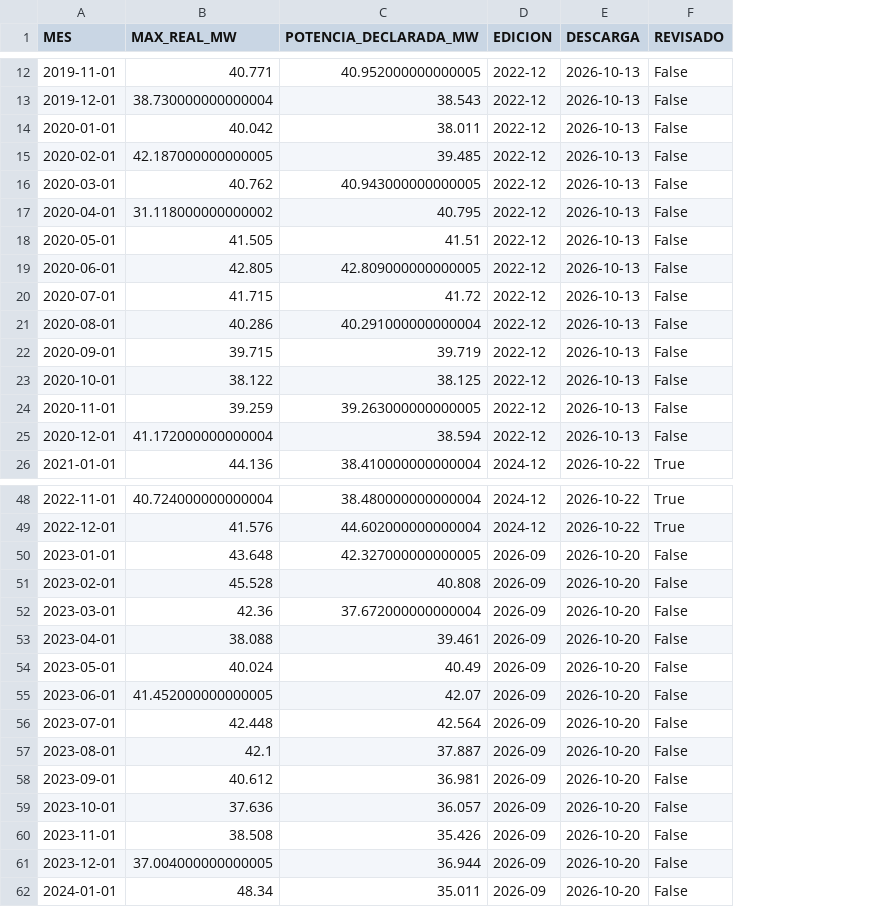
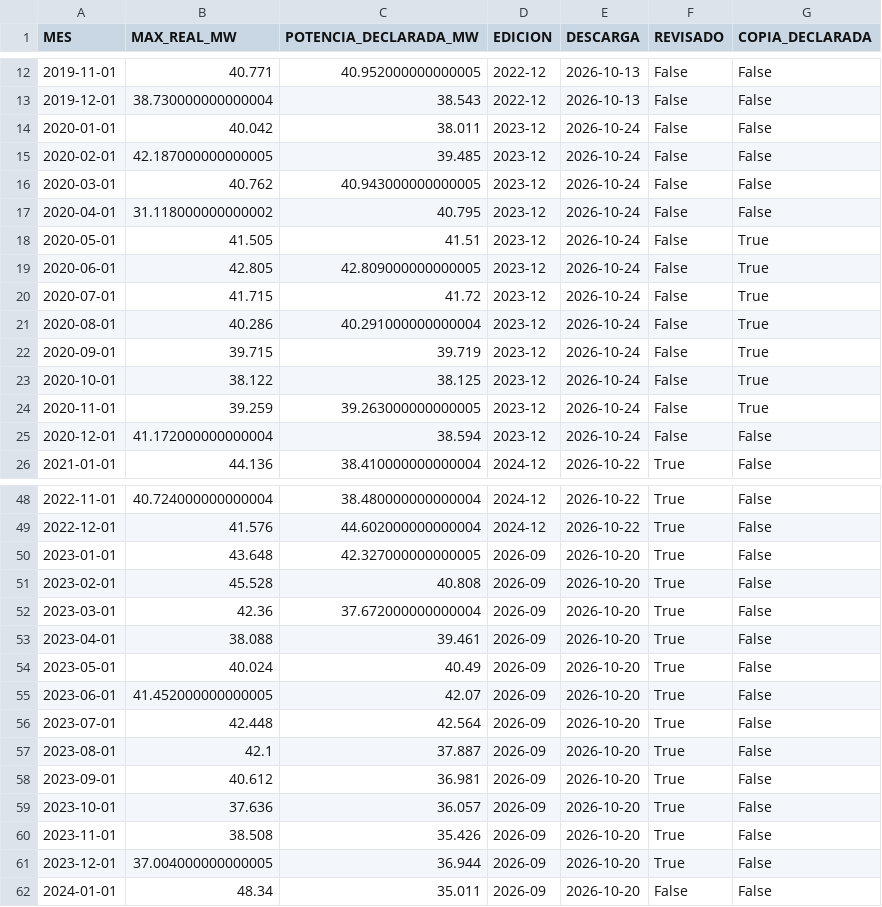
Before and after one commit to RamiF13/TFG, a CSV file: data/processed/CAMMESA_CTRELEUW_ReqMax.csv, drawn as a sheet; only a part is shown, gaps mark what is left out; the diff names each change by its address in the sheet, - before the commit and + after, or states it on an @@ line.

Commit message:
Agrega controles de rango y de máximos copiados de la declaración

```diff
--- a/data/processed/CAMMESA_CTRELEUW_ReqMax.csv
+++ b/data/processed/CAMMESA_CTRELEUW_ReqMax.csv
+column G (COPIA_DECLARADA), rows 12-26: False | False | False | False | False | False | True | True | True | True | True | True | True | False | False; rows 48-62: all False
-D14:D25 (EDICION): 2022-12
+D14:D25 (EDICION): 2023-12
-E14:E25 (DESCARGA): 2026-10-13
+E14:E25 (DESCARGA): 2026-10-24
-F50:F61 (REVISADO): False
+F50:F61 (REVISADO): True
```
Also changed, not shown: 2 other files.
